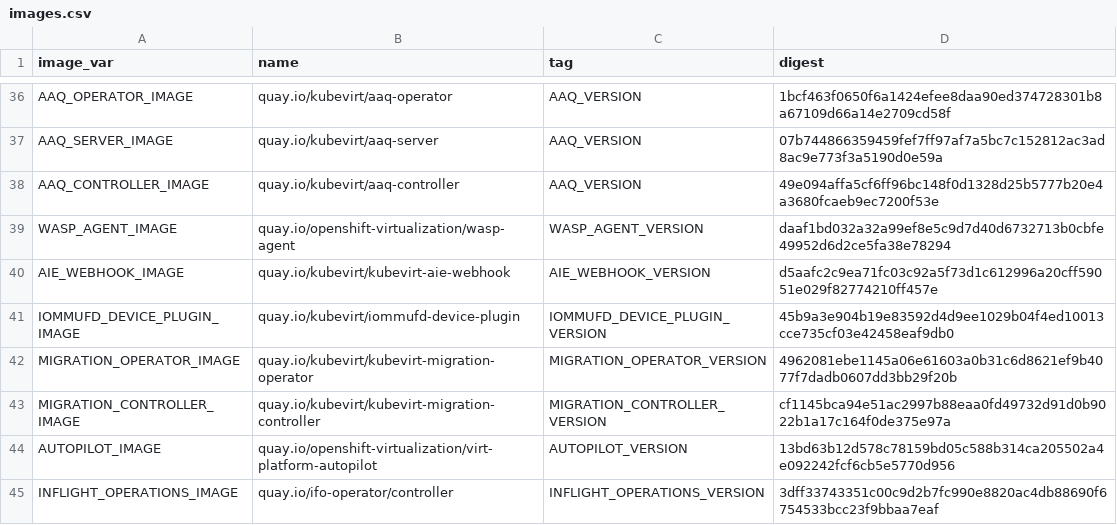
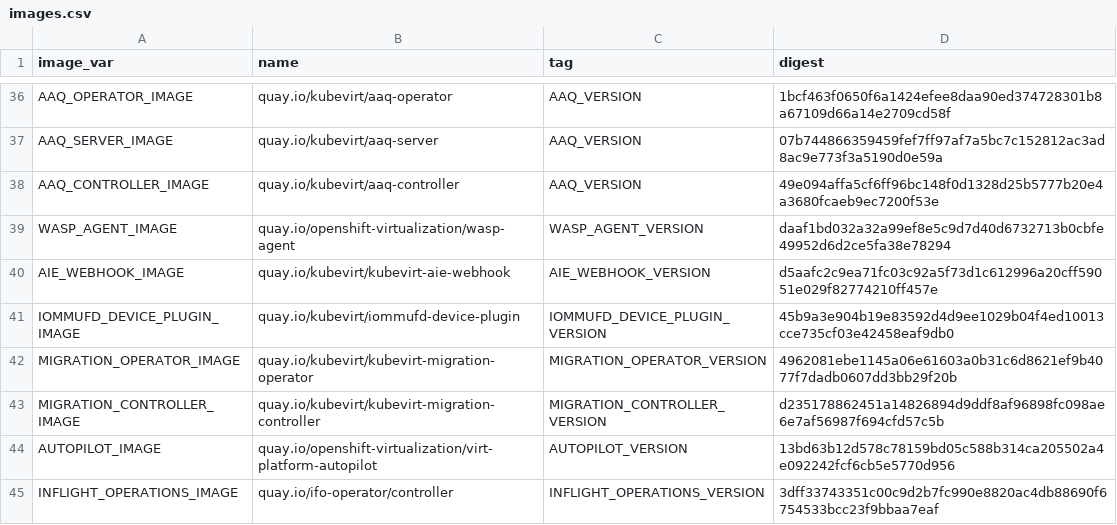
Before and after one commit to kubevirt/hyperconverged-cluster-operator, a CSV file: deploy/images.csv, drawn as a sheet; only a part is shown, gaps mark what is left out.

```diff
--- a/deploy/images.csv
+++ b/deploy/images.csv
@@ -42,3 +42,3 @@ IOMMUFD_DEVICE_PLUGIN_IMAGE,quay.io/kubevirt/iommufd-device-plugin,IOMMUFD_DEVIC
 MIGRATION_OPERATOR_IMAGE,quay.io/kubevirt/kubevirt-migration-operator,MIGRATION_OPERATOR_VERSION,4962081ebe1145a06e61603a0b31c6d8621ef9b4077f7dadb0607dd3bb29f20b
-MIGRATION_CONTROLLER_IMAGE,quay.io/kubevirt/kubevirt-migration-controller,MIGRATION_CONTROLLER_VERSION,cf1145bca94e51ac2997b88eaa0fd49732d91d0b9022b1a17c164f0de375e97a
+MIGRATION_CONTROLLER_IMAGE,quay.io/kubevirt/kubevirt-migration-controller,MIGRATION_CONTROLLER_VERSION,d235178862451a14826894d9ddf8af96898fc098ae6e7af56987f694cfd57c5b
 AUTOPILOT_IMAGE,quay.io/openshift-virtualization/virt-platform-autopilot,AUTOPILOT_VERSION,13bd63b12d578c78159bd05c588b314ca205502a4e092242fcf6cb5e5770d956
```
Also changed, not shown: 5 other files.
